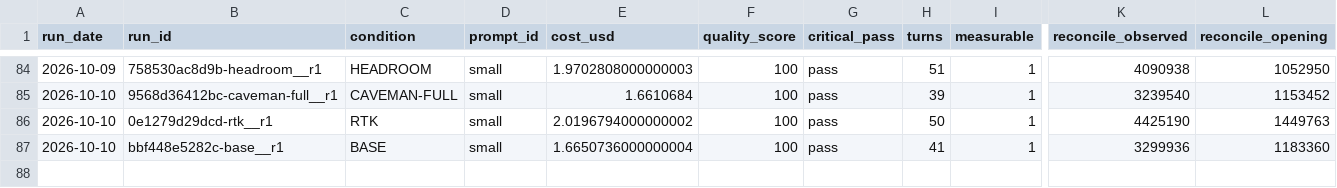
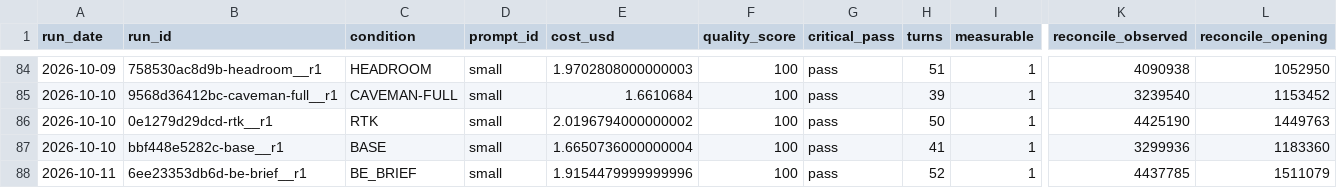
Before and after one commit to YangJunMan/claude-code-token-savings-benchmark, a CSV file: data/run-summary.csv, drawn as a sheet; only a part is shown, gaps mark what is left out; rows hold the shown columns only; the diff names each change by its address in the sheet, - before the commit and + after, or states it on an @@ line.

```diff
--- a/data/run-summary.csv
+++ b/data/run-summary.csv
+row 88: 2026-10-11 | 6ee23353db6d-be-brief__r1 | BE_BRIEF | small | 1.9154479999999996 | 100 | pass | 52 | 1 | 4437785 | 1511079
```
Also changed, not shown: data/activity-log.csv, data/comparison.csv, 2 other files.
